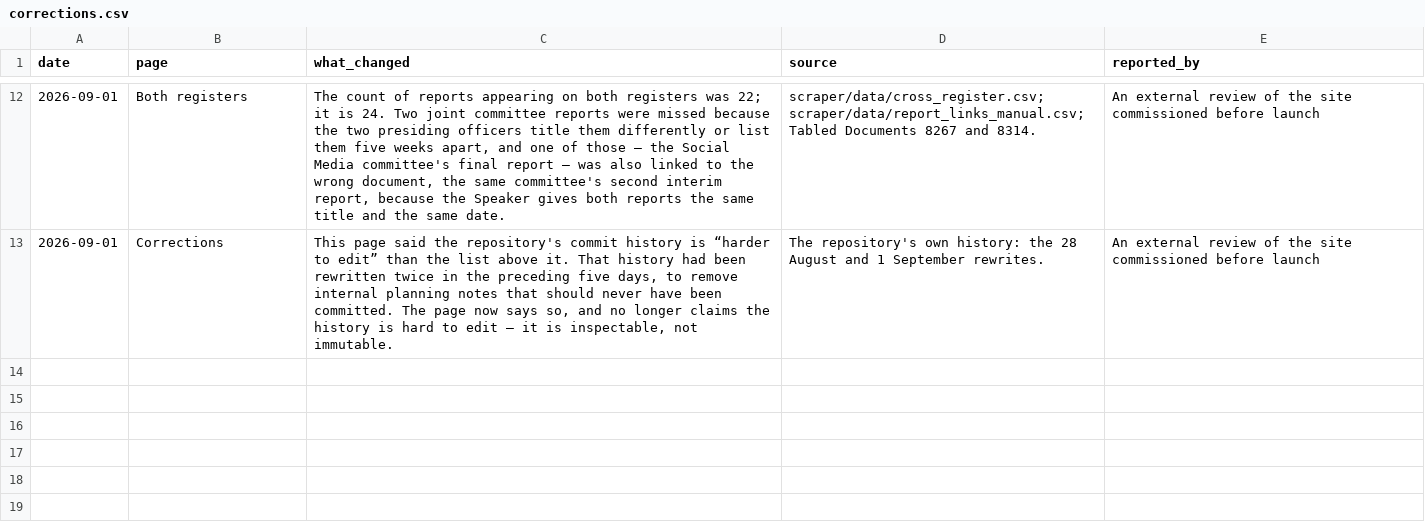
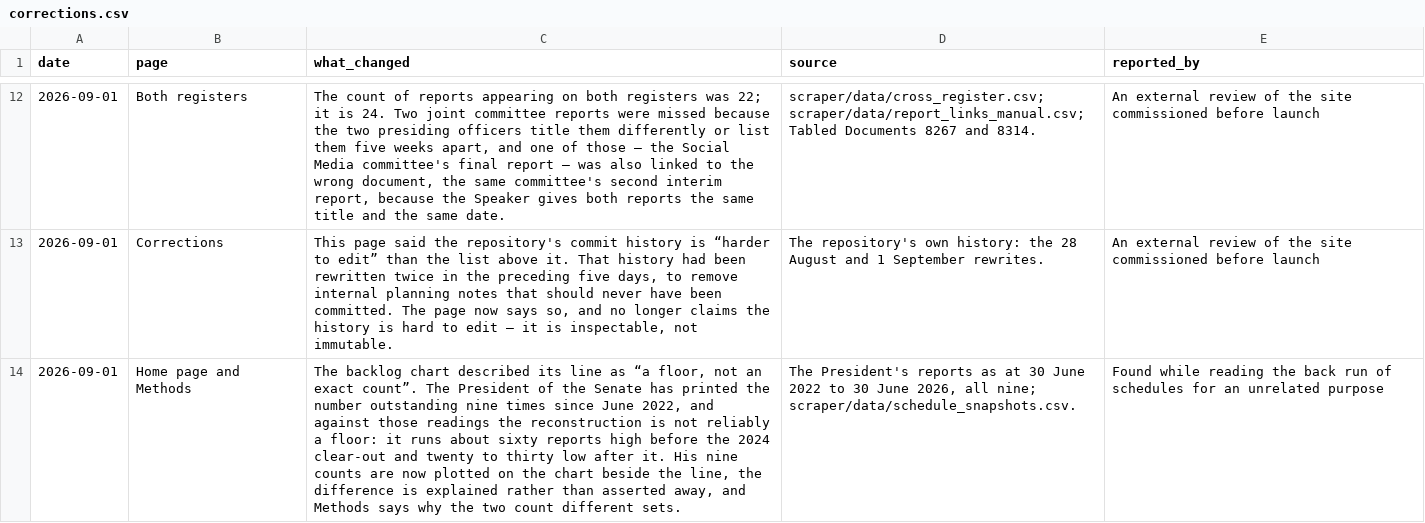
Before and after one commit to toohardbasket-lab/toohardbasket, a CSV file: scraper/data/corrections.csv, drawn as a sheet; only a part is shown, gaps mark what is left out; the diff names each change by its address in the sheet, - before the commit and + after, or states it on an @@ line.

```diff
--- a/scraper/data/corrections.csv
+++ b/scraper/data/corrections.csv
+row 14: 2026-09-01 | Home page and Methods | The backlog chart described its line as “a floor, not an exact count”. The President of the Senate has printed the number outstanding nine times since June 2022, and against those readings the reconstruction is not reliably a floor: it runs about sixty reports high before the 2024 clear-out and twenty to thirty low after it. His nine counts are now plotted on the chart beside the line, the difference is explained rather than asserted away, and Methods says why the two count different sets. | The President's reports as at 30 June 2022 to 30 June 2026, all nine; scraper/data/schedule_snapshots.csv. | Found while reading the back run of schedules for an unrelated purpose
```
Also changed, not shown: 4 other files.
